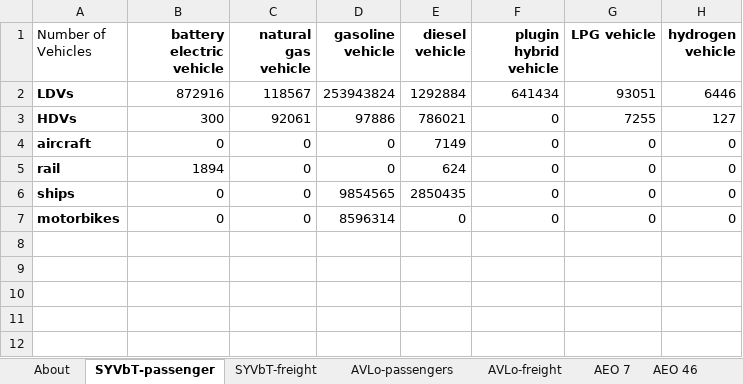
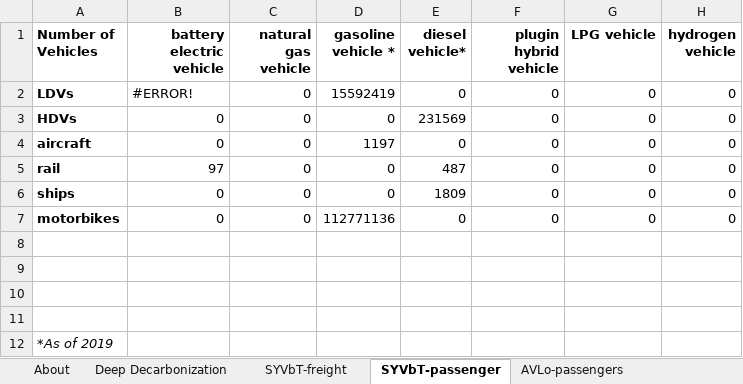
Before and after one commit to EnergyInnovation/eps-indonesia, an Excel workbook: InputData/trans/BAADTbVT/BAU Avg Annual Dist Traveled by Veh Type.xlsx, sheet SYVbT-passenger, drawn as a sheet; values as stored, in another font and other column widths than the file's, no borders; charts and pictures not drawn; removed rows and columns are numbered as before the commit, all else as after; the diff names each change by its address in the sheet, - before the commit and + after, or states it on an @@ line.

```diff
--- a/InputData/trans/BAADTbVT/BAU Avg Annual Dist Traveled by Veh Type.xlsx (sheet SYVbT-passenger)
+++ b/InputData/trans/BAADTbVT/BAU Avg Annual Dist Traveled by Veh Type.xlsx (sheet SYVbT-passenger)
-sheet tab: AEO 7
-sheet tab: AEO 46
+sheet tab: Deep Decarbonization
@@ sheet tab order changed: About | Deep Decarbonization | SYVbT-freight | SYVbT-passenger | AVLo-passengers @@
-A1 bold: off
+A1 bold: on
-D1: gasoline vehicle
+D1: gasoline vehicle *
-E1: diesel vehicle
+E1: diesel vehicle*
-row 2: LDVs | 872916 | 118567 | 253943824 | 1292884 | 641434 | 93051 | 6446
-row 3: HDVs | 300 | 92061 | 97886 | 786021 | 0 | 7255 | 127
+row 2: LDVs | #ERROR! | 0 | 15592419 | 0 | 0 | 0 | 0
+row 3: HDVs | 0 | 0 | 0 | 231569 | 0 | 0 | 0
-D4 (gasoline vehicle *): 0
+D4 (gasoline vehicle *): 1197
-E4 (diesel vehicle*): 7149
+E4 (diesel vehicle*): 0
-B5 (battery electric vehicle): 1894
+B5 (battery electric vehicle): 97
-E5 (diesel vehicle*): 624
+E5 (diesel vehicle*): 487
-D6 (gasoline vehicle *): 9854565
+D6 (gasoline vehicle *): 0
-E6 (diesel vehicle*): 2850435
+E6 (diesel vehicle*): 1809
-D7 (gasoline vehicle *): 8596314
+D7 (gasoline vehicle *): 112771136
+row 8: (empty)
+row 9: (empty)
+row 10: (empty)
+row 11: (empty)
+row 12: *As of 2019
```
Also changed, not shown: sheet AVLo-passengers, sheet BAADTbVT-freight, sheet AVLo-freight, sheet BAADTbVT-passengers, sheet About, sheet SYVbT-freight, other sheet tabs, charts or pictures, InputData/CSV Export Tool.xlsm, InputData/bldgs/BDEQ/BAU Distribued Electricity Quantities.xlsx, 17 other files.
